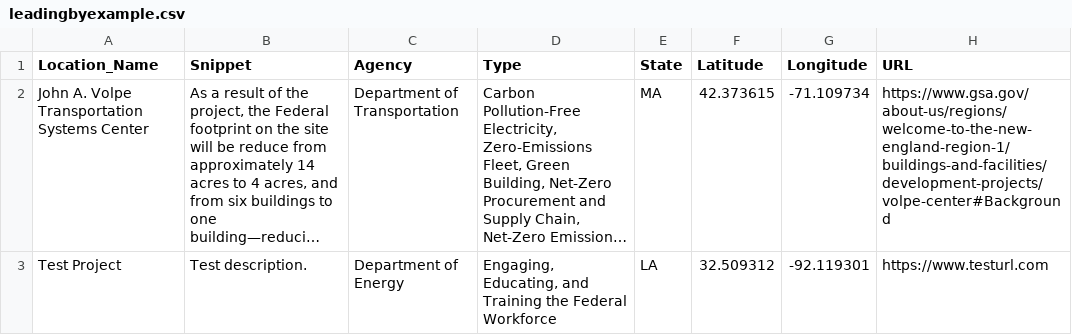
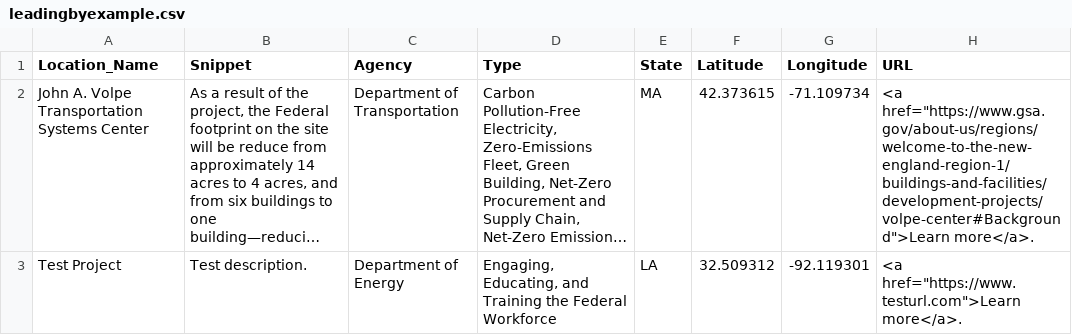
Before and after one commit to courtneyfieber/leadingbyexample, a CSV file: leadingbyexample.csv, drawn as a sheet; long unchanged cells end in …; the diff names each change by its address in the sheet, - before the commit and + after, or states it on an @@ line.

Commit message:
Add files via upload

```diff
--- a/leadingbyexample.csv
+++ b/leadingbyexample.csv
-H2 (URL): https://www.gsa.gov/about-us/regions/welcome-to-the-new-england-region-1/buildings-and-facilities/development-projects/volpe-center#Background
+H2 (URL): <a href="https://www.gsa.gov/about-us/regions/welcome-to-the-new-england-region-1/buildings-and-facilities/development-projects/volpe-center#Background">Learn more</a>.
-H3 (URL): https://www.testurl.com
+H3 (URL): <a href="https://www.testurl.com">Learn more</a>.
```
